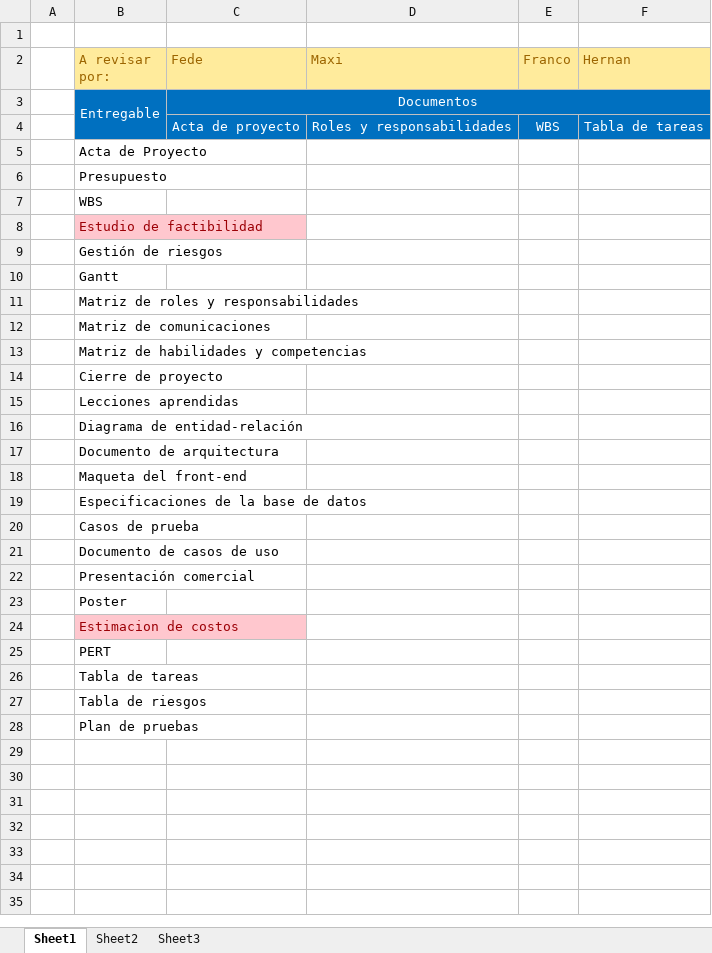
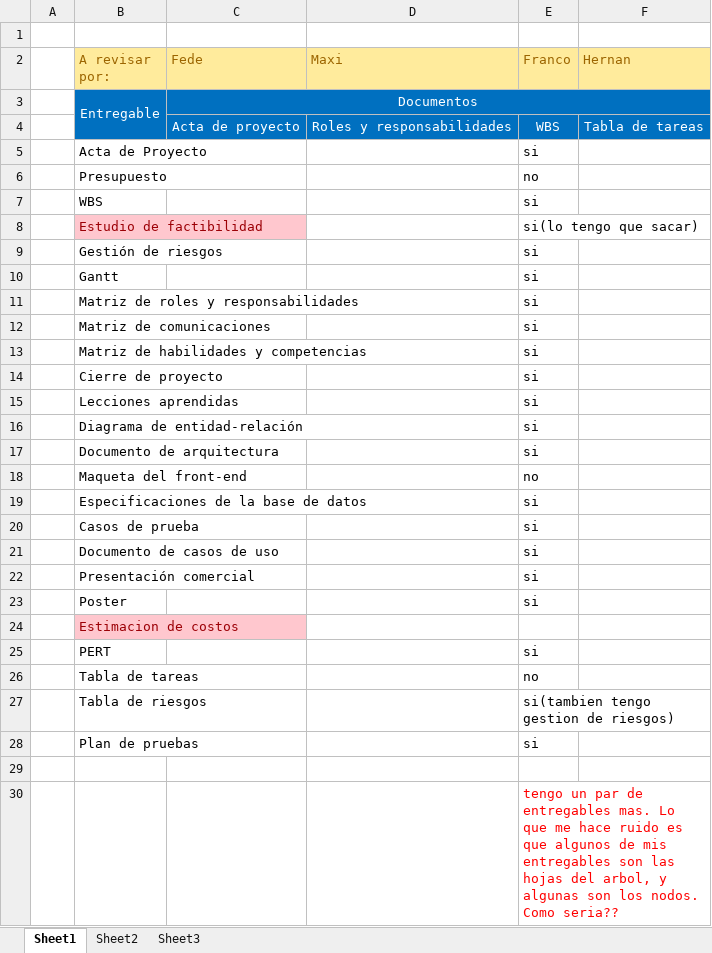
Before and after one commit to HernanBudic/Abraxas, an Excel workbook: Documento de consistencia.xlsx, sheet Sheet1, drawn as a sheet; values as stored, in another font and other column widths than the file's, no borders; the diff names each change by its address in the sheet, - before the commit and + after, or states it on an @@ line.

Commit message:
Complete los entregables de la columna Franco

```diff
--- a/Documento de consistencia.xlsx (sheet Sheet1)
+++ b/Documento de consistencia.xlsx (sheet Sheet1)
-E5 (Franco): (empty)
+E5 (Franco): si
-E6 (Franco): (empty)
+E6 (Franco): no
-E7 (Franco): (empty)
+E7 (Franco): si
-E8 (Franco): (empty)
+E8 (Franco): si(lo tengo que sacar)
-E9:E17 (Franco): (empty)
+E9:E17 (Franco): si
-E18 (Franco): (empty)
+E18 (Franco): no
-E19:E23 (Franco): (empty)
+E19:E23 (Franco): si
-E25 (Franco): (empty)
+E25 (Franco): si
-E26 (Franco): (empty)
+E26 (Franco): no
-E27 (Franco): (empty)
+E27 (Franco): si(tambien tengo gestion de riesgos)
-E28 (Franco): (empty)
+E28 (Franco): si
+row 29: (empty)
+row 30:  |  |  |  | tengo un par de entregables mas. Lo que me hace ruido es que algunos de mis entregables son las hojas del arbol, y algunas son los nodos. Como seria??
```
